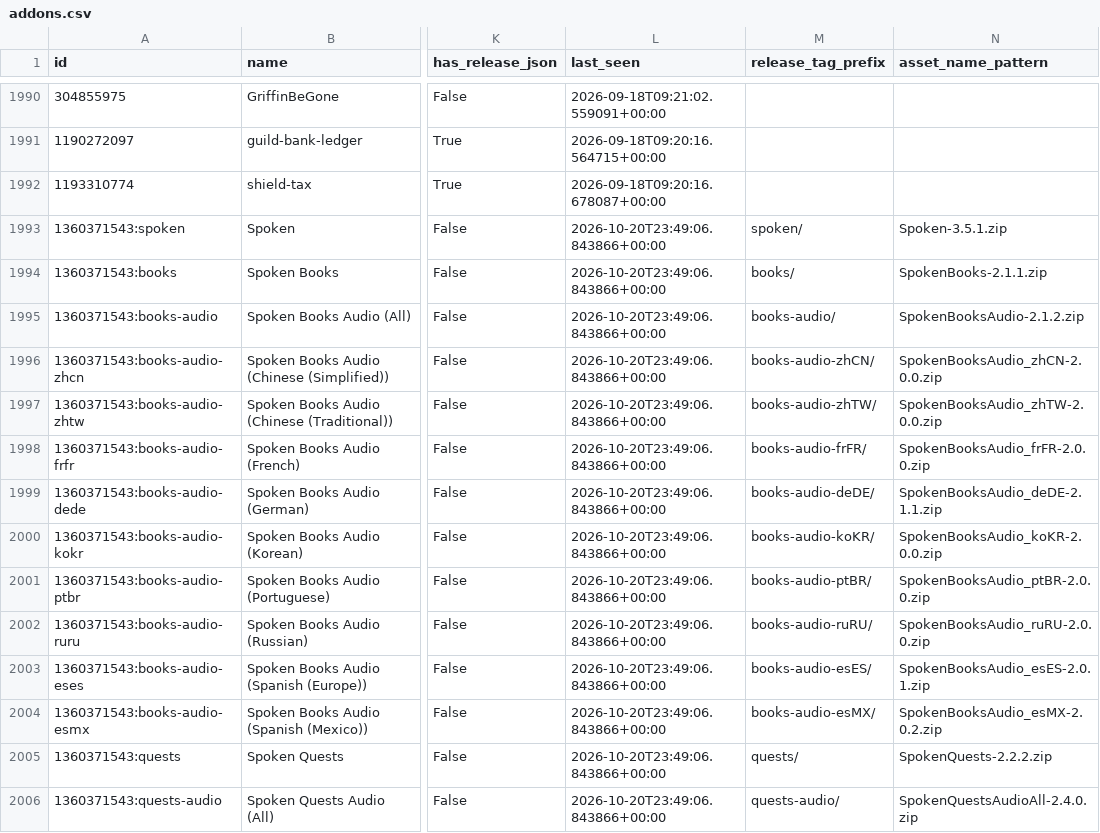
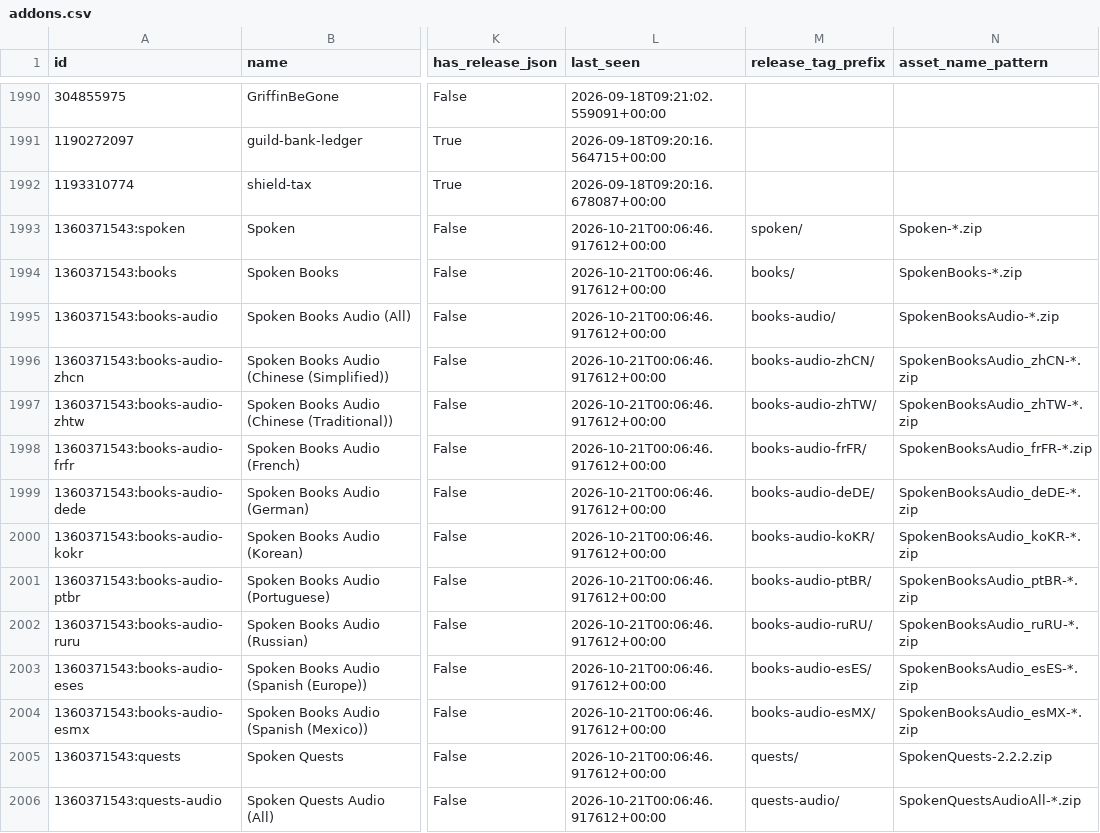
Before and after one commit to bizkut/github-wow-addon-catalogue, a CSV file: addons.csv, drawn as a sheet; only a part is shown, gaps mark what is left out; the diff covers the shown part only; the diff names each change by its address in the sheet, - before the commit and + after, or states it on an @@ line.

Commit message:
Keep release stream selectors stable

```diff
--- a/addons.csv
+++ b/addons.csv
-L1993:L2006 (last_seen): 2026-10-20T23:49:06.843866+00:00
+L1993:L2006 (last_seen): 2026-10-21T00:06:46.917612+00:00
-N1993 (asset_name_pattern): Spoken-3.5.1.zip
+N1993 (asset_name_pattern): Spoken-*.zip
-N1994 (asset_name_pattern): SpokenBooks-2.1.1.zip
+N1994 (asset_name_pattern): SpokenBooks-*.zip
-N1995 (asset_name_pattern): SpokenBooksAudio-2.1.2.zip
+N1995 (asset_name_pattern): SpokenBooksAudio-*.zip
-N1996 (asset_name_pattern): SpokenBooksAudio_zhCN-2.0.0.zip
+N1996 (asset_name_pattern): SpokenBooksAudio_zhCN-*.zip
-N1997 (asset_name_pattern): SpokenBooksAudio_zhTW-2.0.0.zip
+N1997 (asset_name_pattern): SpokenBooksAudio_zhTW-*.zip
-N1998 (asset_name_pattern): SpokenBooksAudio_frFR-2.0.0.zip
+N1998 (asset_name_pattern): SpokenBooksAudio_frFR-*.zip
-N1999 (asset_name_pattern): SpokenBooksAudio_deDE-2.1.1.zip
+N1999 (asset_name_pattern): SpokenBooksAudio_deDE-*.zip
-N2000 (asset_name_pattern): SpokenBooksAudio_koKR-2.0.0.zip
+N2000 (asset_name_pattern): SpokenBooksAudio_koKR-*.zip
-N2001 (asset_name_pattern): SpokenBooksAudio_ptBR-2.0.0.zip
+N2001 (asset_name_pattern): SpokenBooksAudio_ptBR-*.zip
-N2002 (asset_name_pattern): SpokenBooksAudio_ruRU-2.0.0.zip
+N2002 (asset_name_pattern): SpokenBooksAudio_ruRU-*.zip
-N2003 (asset_name_pattern): SpokenBooksAudio_esES-2.0.1.zip
+N2003 (asset_name_pattern): SpokenBooksAudio_esES-*.zip
-N2004 (asset_name_pattern): SpokenBooksAudio_esMX-2.0.2.zip
+N2004 (asset_name_pattern): SpokenBooksAudio_esMX-*.zip
-N2006 (asset_name_pattern): SpokenQuestsAudioAll-2.4.0.zip
+N2006 (asset_name_pattern): SpokenQuestsAudioAll-*.zip
```
Also changed, not shown: 4 added rows, 4 removed rows and 78 edited cells elsewhere in this file, 2 other files.
